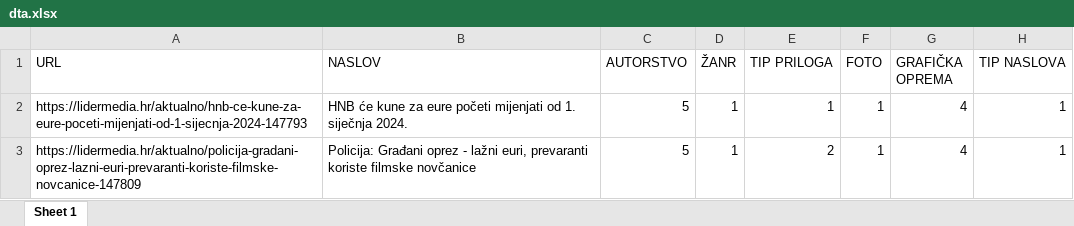
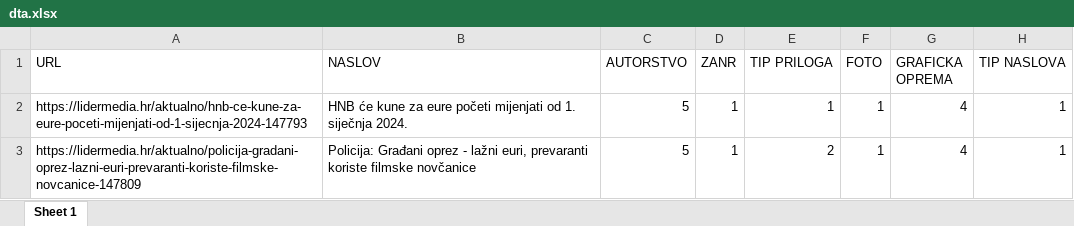
Before and after one commit to lusiki/Einfuhrung_des_Euro, an Excel workbook: dta.xlsx, sheet Sheet 1, drawn as a sheet; only a part is shown; values as stored, in another font and other column widths than the file's, no borders; the diff names each change by its address in the sheet, - before the commit and + after, or states it on an @@ line.

```diff
--- a/dta.xlsx (sheet Sheet 1)
+++ b/dta.xlsx (sheet Sheet 1)
-D1: ŽANR
+D1: ZANR
-G1: GRAFIČKA OPREMA
+G1: GRAFICKA OPREMA
```
Also changed, not shown: Podaci_final.xlsx, 1 other file.
